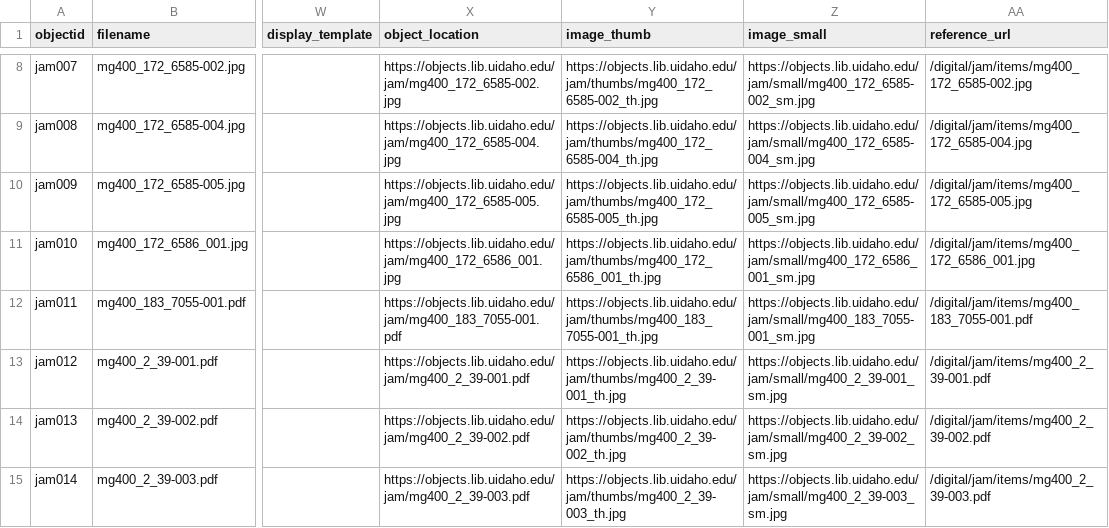
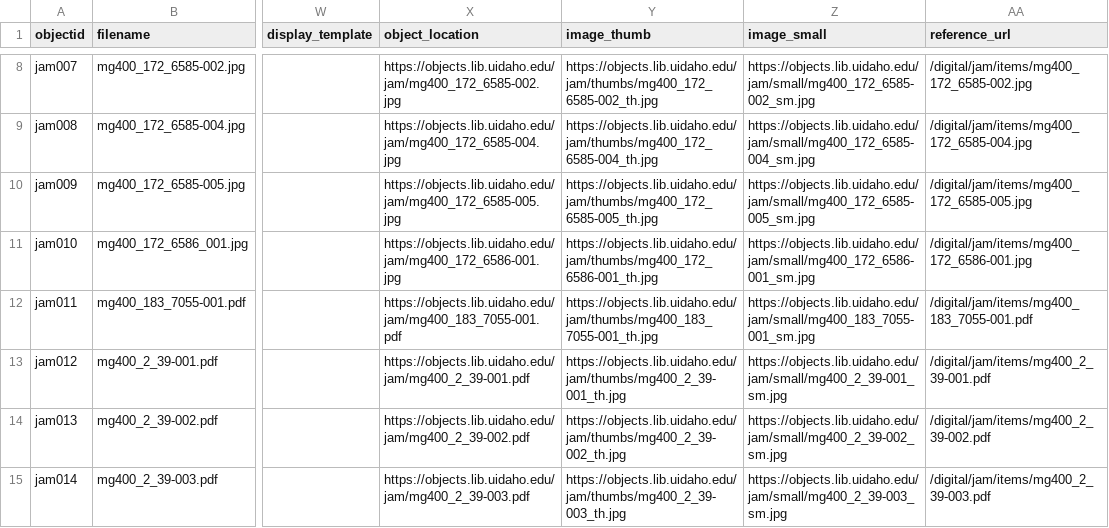
Before and after one commit to uidaholib/base-digital-collections-template, a CSV file: _data/jam.csv, drawn as a sheet; only a part is shown, gaps mark what is left out; the diff names each change by its address in the sheet, - before the commit and + after, or states it on an @@ line.

Commit message:
another metadata update

```diff
--- a/_data/jam.csv
+++ b/_data/jam.csv
-X11 (object_location): https://objects.lib.uidaho.edu/jam/mg400_172_6586_001.jpg
+X11 (object_location): https://objects.lib.uidaho.edu/jam/mg400_172_6586-001.jpg
-Y11 (image_thumb): https://objects.lib.uidaho.edu/jam/thumbs/mg400_172_6586_001_th.jpg
+Y11 (image_thumb): https://objects.lib.uidaho.edu/jam/thumbs/mg400_172_6586-001_th.jpg
-Z11 (image_small): https://objects.lib.uidaho.edu/jam/small/mg400_172_6586_001_sm.jpg
+Z11 (image_small): https://objects.lib.uidaho.edu/jam/small/mg400_172_6586-001_sm.jpg
-AA11 (reference_url): /digital/jam/items/mg400_172_6586_001.jpg
+AA11 (reference_url): /digital/jam/items/mg400_172_6586-001.jpg
```
